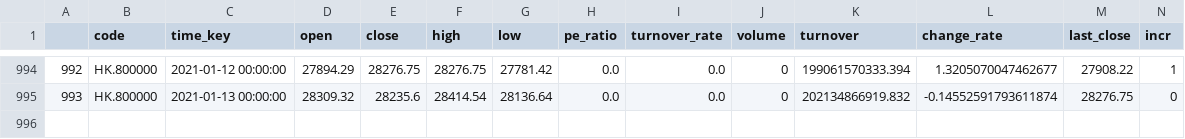
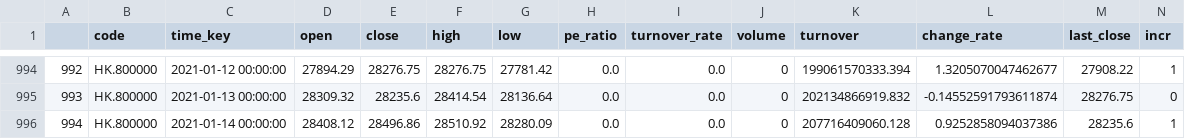
Before and after one commit to zhouyuzhy/predict_Lottery_ticket, a CSV file: stock/HK.800000.csv, drawn as a sheet; only a part is shown, gaps mark what is left out.

Commit message:
save data

```diff
--- a/stock/HK.800000.csv
+++ b/stock/HK.800000.csv
@@ -995 +995,2 @@
 993,HK.800000,2021-01-13 00:00:00,28309.32,28235.6,28414.54,28136.64,0.0,0.0,0,202134866919.832,-0.14552591793611874,28276.75,0
+994,HK.800000,2021-01-14 00:00:00,28408.12,28496.86,28510.92,28280.09,0.0,0.0,0,207716409060.128,0.9252858094037386,28235.6,1
```
Also changed, not shown: stock/HK.00700.csv, stock/HK.01211.csv, 15 other files.
